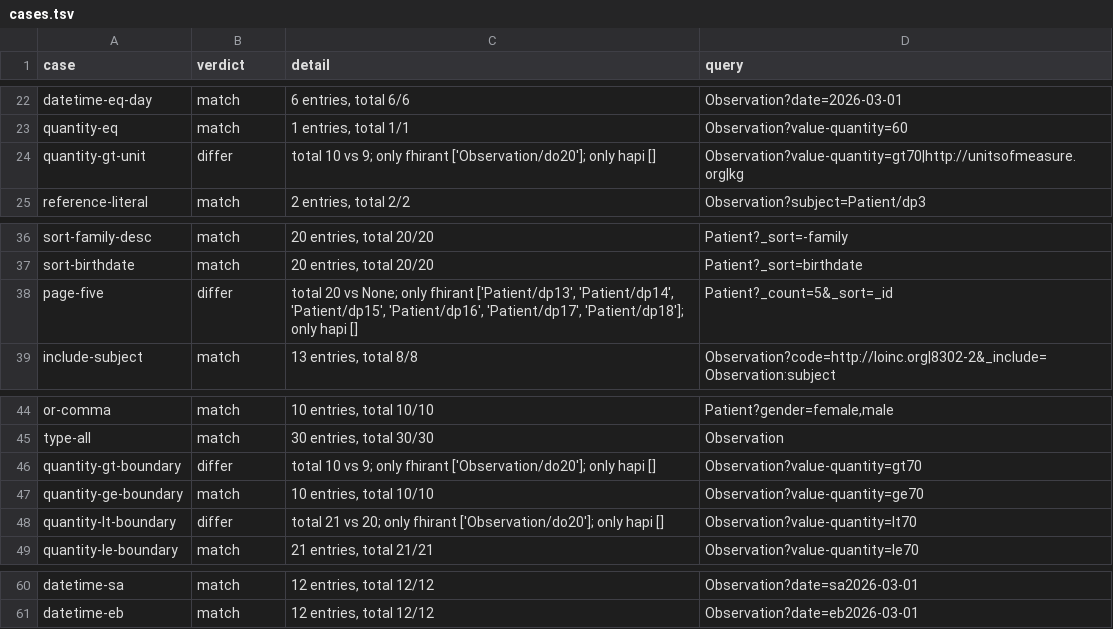
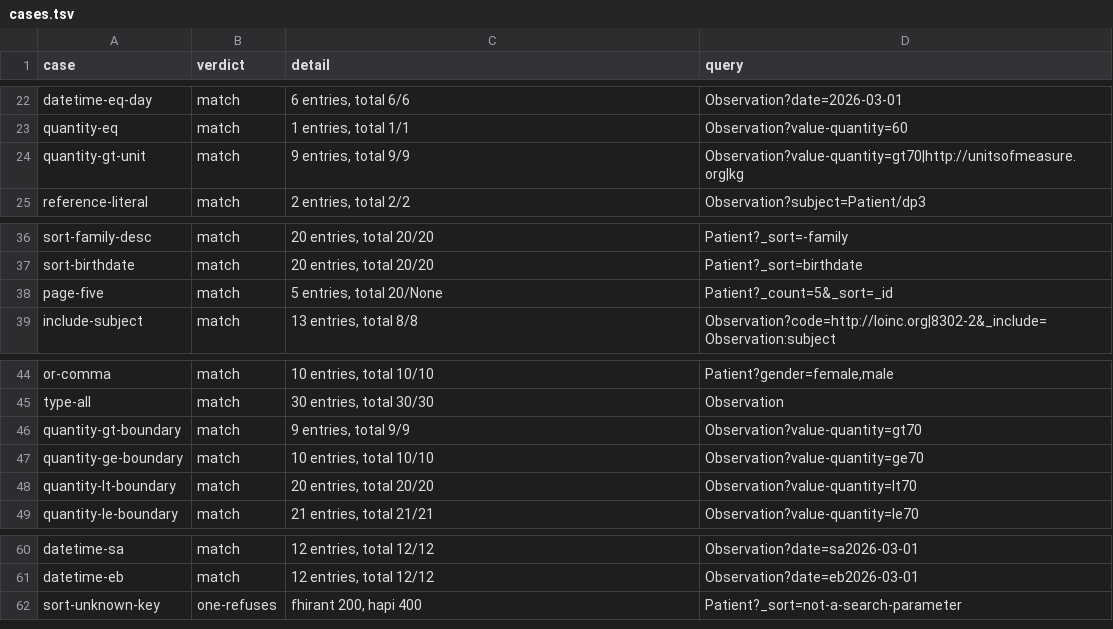
Before and after one commit to fhir-fli/fhirant, a TSV file: tool/differential/results/cases.tsv, drawn as a sheet; only a part is shown, gaps mark what is left out.

```diff
--- a/tool/differential/results/cases.tsv
+++ b/tool/differential/results/cases.tsv
@@ -23,3 +23,3 @@ datetime-eq-day	match	6 entries, total 6/6	Observation?date=2026-03-01
 quantity-eq	match	1 entries, total 1/1	Observation?value-quantity=60
-quantity-gt-unit	differ	total 10 vs 9; only fhirant ['Observation/do20']; only hapi []	Observation?value-quantity=gt70|http://unitsofmeasure.org|kg
+quantity-gt-unit	match	9 entries, total 9/9	Observation?value-quantity=gt70|http://unitsofmeasure.org|kg
 reference-literal	match	2 entries, total 2/2	Observation?subject=Patient/dp3
@@ -37,3 +37,3 @@ sort-family-desc	match	20 entries, total 20/20	Patient?_sort=-family
 sort-birthdate	match	20 entries, total 20/20	Patient?_sort=birthdate
-page-five	differ	total 20 vs None; only fhirant ['Patient/dp13', 'Patient/dp14', 'Patient/dp15', 'Patient/dp16', 'Patient/dp17', 'Patient/dp18']; only hapi []	Patient?_count=5&_sort=_id
+page-five	match	5 entries, total 20/None	Patient?_count=5&_sort=_id
 include-subject	match	13 entries, total 8/8	Observation?code=http://loinc.org|8302-2&_include=Observation:subject
@@ -45,5 +45,5 @@ or-comma	match	10 entries, total 10/10	Patient?gender=female,male
 type-all	match	30 entries, total 30/30	Observation
-quantity-gt-boundary	differ	total 10 vs 9; only fhirant ['Observation/do20']; only hapi []	Observation?value-quantity=gt70
+quantity-gt-boundary	match	9 entries, total 9/9	Observation?value-quantity=gt70
 quantity-ge-boundary	match	10 entries, total 10/10	Observation?value-quantity=ge70
-quantity-lt-boundary	differ	total 21 vs 20; only fhirant ['Observation/do20']; only hapi []	Observation?value-quantity=lt70
+quantity-lt-boundary	match	20 entries, total 20/20	Observation?value-quantity=lt70
 quantity-le-boundary	match	21 entries, total 21/21	Observation?value-quantity=le70
@@ -61 +61,2 @@ datetime-sa	match	12 entries, total 12/12	Observation?date=sa2026-03-01
 datetime-eb	match	12 entries, total 12/12	Observation?date=eb2026-03-01
+sort-unknown-key	one-refuses	fhirant 200, hapi 400	Patient?_sort=not-a-search-parameter
```
Also changed, not shown: 5 other files.
